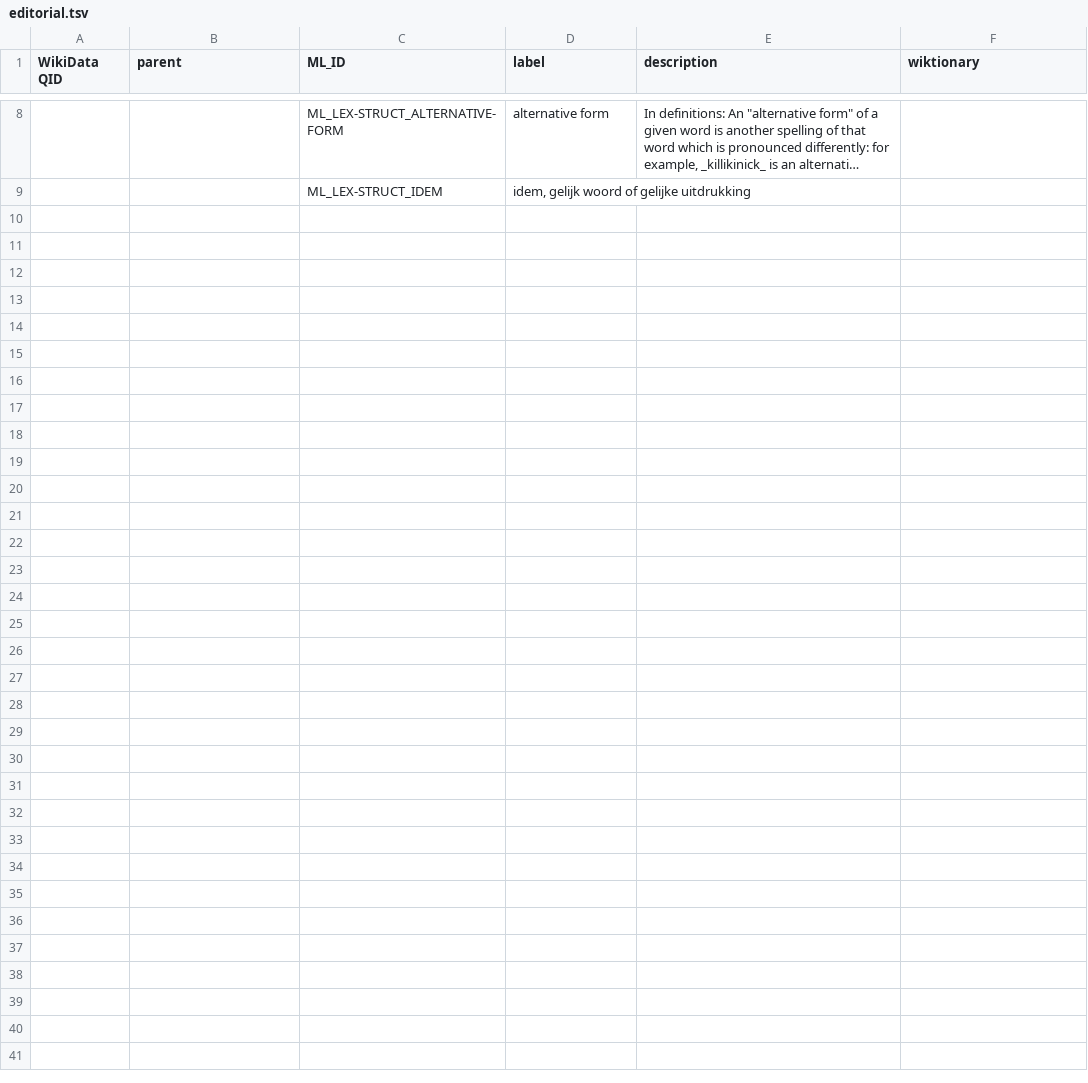
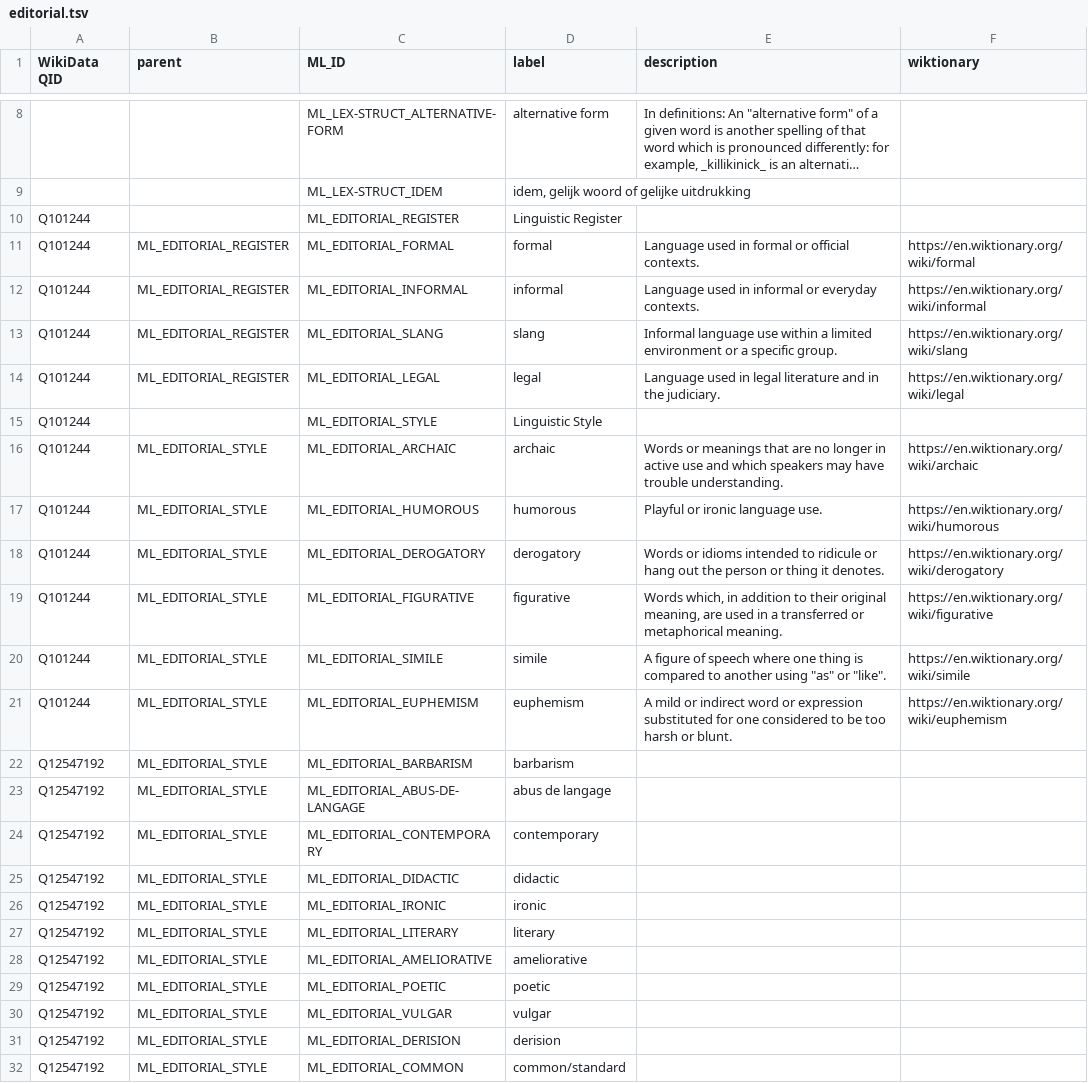
Before and after one commit to rhythmus/MetaLang, a TSV file: ontology/concepts/editorial.tsv, drawn as a sheet; only a part is shown, gaps mark what is left out; long unchanged cells end in …; the diff names each change by its address in the sheet, - before the commit and + after, or states it on an @@ line.

```diff
--- a/ontology/concepts/editorial.tsv
+++ b/ontology/concepts/editorial.tsv
+row 10: Q101244 |  | ML_EDITORIAL_REGISTER | Linguistic Register
+row 11: Q101244 | ML_EDITORIAL_REGISTER | ML_EDITORIAL_FORMAL | formal | Language used in formal or official contexts. | https://en.wiktionary.org/wiki/formal
+row 12: Q101244 | ML_EDITORIAL_REGISTER | ML_EDITORIAL_INFORMAL | informal | Language used in informal or everyday contexts. | https://en.wiktionary.org/wiki/informal
+row 13: Q101244 | ML_EDITORIAL_REGISTER | ML_EDITORIAL_SLANG | slang | Informal language use within a limited environment or a specific group. | https://en.wiktionary.org/wiki/slang
+row 14: Q101244 | ML_EDITORIAL_REGISTER | ML_EDITORIAL_LEGAL | legal | Language used in legal literature and in the judiciary. | https://en.wiktionary.org/wiki/legal
+row 15: Q101244 |  | ML_EDITORIAL_STYLE | Linguistic Style
+row 16: Q101244 | ML_EDITORIAL_STYLE | ML_EDITORIAL_ARCHAIC | archaic | Words or meanings that are no longer in active use and which speakers may have trouble understanding. | https://en.wiktionary.org/wiki/archaic
+row 17: Q101244 | ML_EDITORIAL_STYLE | ML_EDITORIAL_HUMOROUS | humorous | Playful or ironic language use. | https://en.wiktionary.org/wiki/humorous
+row 18: Q101244 | ML_EDITORIAL_STYLE | ML_EDITORIAL_DEROGATORY | derogatory | Words or idioms intended to ridicule or hang out the person or thing it denotes. | https://en.wiktionary.org/wiki/derogatory
+row 19: Q101244 | ML_EDITORIAL_STYLE | ML_EDITORIAL_FIGURATIVE | figurative | Words which, in addition to their original meaning, are used in a transferred or metaphorical meaning. | https://en.wiktionary.org/wiki/figurative
+row 20: Q101244 | ML_EDITORIAL_STYLE | ML_EDITORIAL_SIMILE | simile | A figure of speech where one thing is compared to another using "as" or "like". | https://en.wiktionary.org/wiki/simile
+row 21: Q101244 | ML_EDITORIAL_STYLE | ML_EDITORIAL_EUPHEMISM | euphemism | A mild or indirect word or expression substituted for one considered to be too harsh or blunt. | https://en.wiktionary.org/wiki/euphemism
+row 22: Q12547192 | ML_EDITORIAL_STYLE | ML_EDITORIAL_BARBARISM | barbarism
+row 23: Q12547192 | ML_EDITORIAL_STYLE | ML_EDITORIAL_ABUS-DE-LANGAGE | abus de langage
+row 24: Q12547192 | ML_EDITORIAL_STYLE | ML_EDITORIAL_CONTEMPORARY | contemporary
+row 25: Q12547192 | ML_EDITORIAL_STYLE | ML_EDITORIAL_DIDACTIC | didactic
+row 26: Q12547192 | ML_EDITORIAL_STYLE | ML_EDITORIAL_IRONIC | ironic
+row 27: Q12547192 | ML_EDITORIAL_STYLE | ML_EDITORIAL_LITERARY | literary
+row 28: Q12547192 | ML_EDITORIAL_STYLE | ML_EDITORIAL_AMELIORATIVE | ameliorative
+row 29: Q12547192 | ML_EDITORIAL_STYLE | ML_EDITORIAL_POETIC | poetic
+row 30: Q12547192 | ML_EDITORIAL_STYLE | ML_EDITORIAL_VULGAR | vulgar
+row 31: Q12547192 | ML_EDITORIAL_STYLE | ML_EDITORIAL_DERISION | derision
+row 32: Q12547192 | ML_EDITORIAL_STYLE | ML_EDITORIAL_COMMON | common/standard
```
Also changed, not shown: ontology/concepts/etymology.tsv, ontology/concepts/language.tsv, 5 other files.
